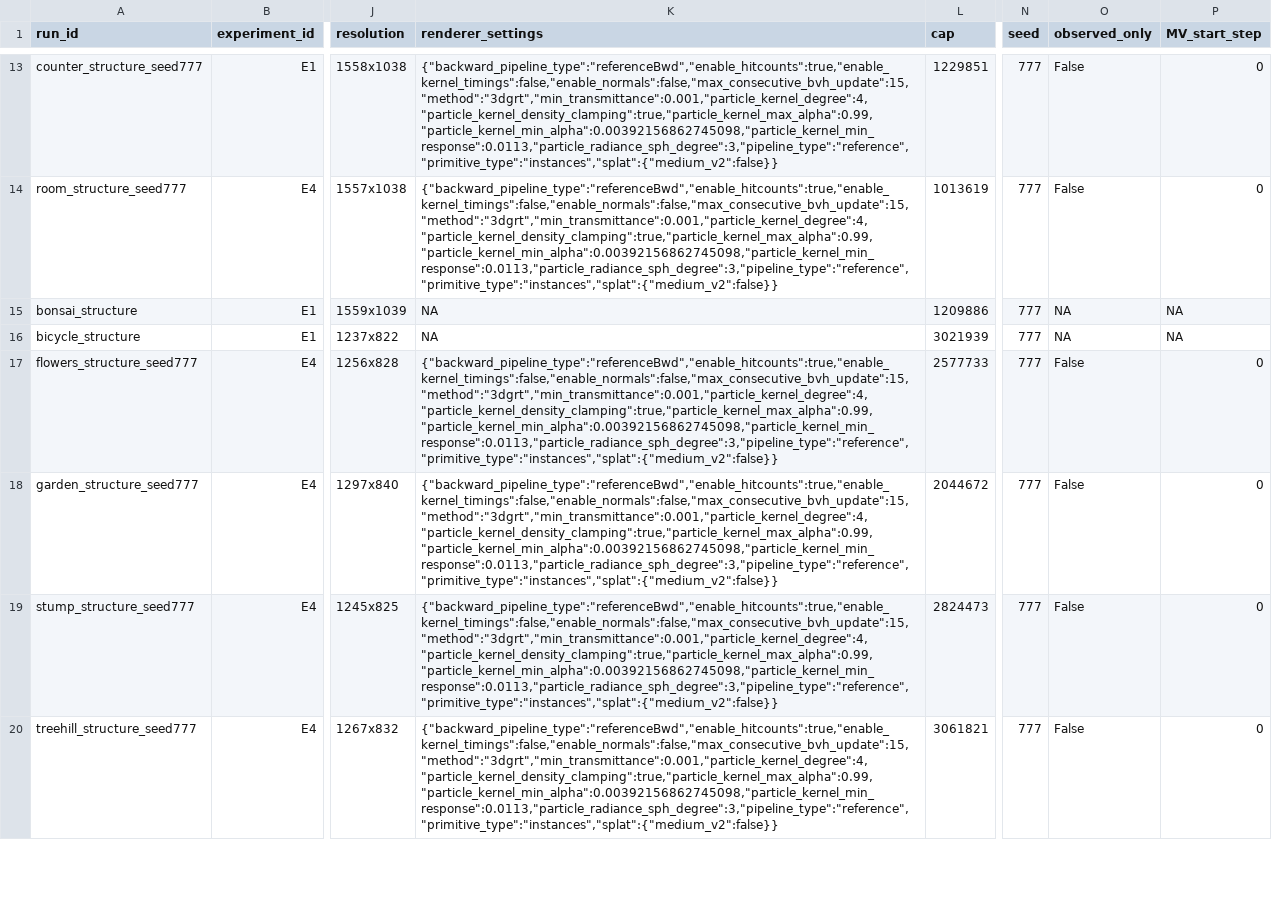
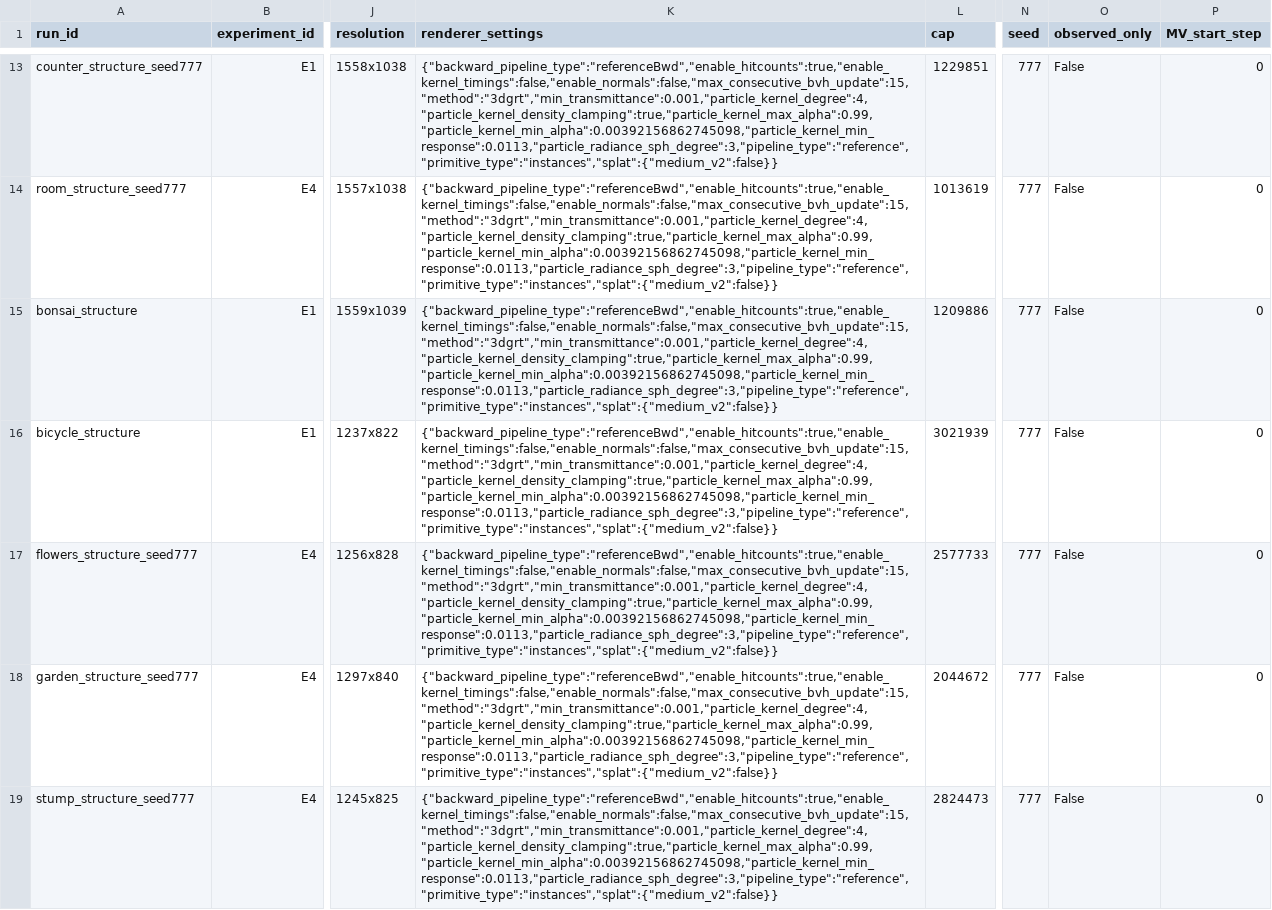
Before and after one commit to usnij/Research_repo, a CSV file: report/cvpr2027/runs.csv, drawn as a sheet; only a part is shown, gaps mark what is left out; the shorter side is filled out with more unchanged rows; the diff names each change by its address in the sheet, - before the commit and + after, or states it on an @@ line.

```diff
--- a/report/cvpr2027/runs.csv
+++ b/report/cvpr2027/runs.csv
-K15:K16 (renderer_settings): NA
+K15:K16 (renderer_settings): {"backward_pipeline_type":"referenceBwd","enable_hitcounts":true,"enable_kernel_timings":false,"enable_normals":false,"max_consecutive_bvh_update":15,"method":"3dgrt","min_transmittance":0.001,"particle_kernel_degree":4,"particle_kernel_density_clamping":true,"particle_kernel_max_alpha":0.99,"particle_kernel_min_alpha":0.00392156862745098,"particle_kernel_min_response":0.0113,"particle_radiance_sph_degree":3,"pipeline_type":"reference","primitive_type":"instances","splat":{"medium_v2":false}}
-O15:O16 (observed_only): NA
+O15:O16 (observed_only): False
-P15:P16 (MV_start_step): NA
+P15:P16 (MV_start_step): 0
```
Also changed, not shown: report/cvpr2027/curves.csv, report/cvpr2027/measures/historical_provenance.csv, 3 other files.
